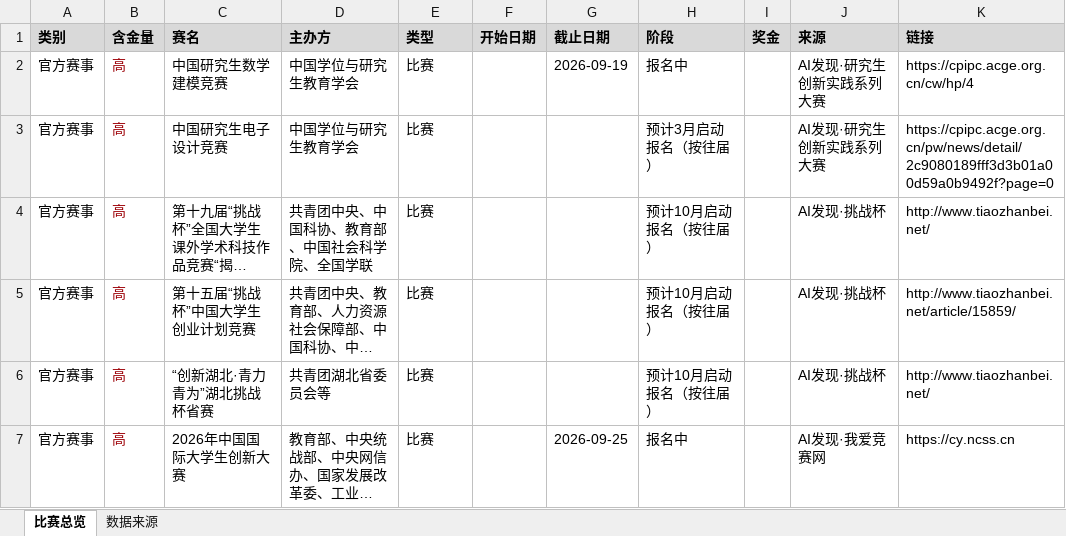
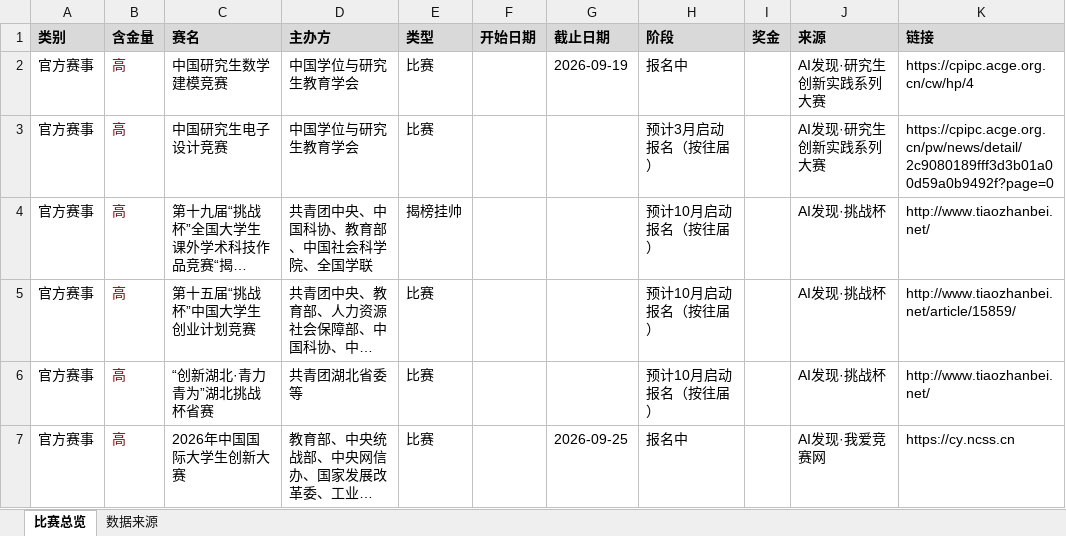
Before and after one commit to ArchaicRam/competition-radar, an Excel workbook: data/competitions.xlsx, sheet 比赛总览, drawn as a sheet; only a part is shown; long unchanged cells end in …; values as stored, in another font and other column widths than the file's, no borders; the diff covers the shown part only; the diff names each change by its address in the sheet, - before the commit and + after, or states it on an @@ line.

```diff
--- a/data/competitions.xlsx (sheet 比赛总览)
+++ b/data/competitions.xlsx (sheet 比赛总览)
-E4 (类型): 比赛
+E4 (类型): 揭榜挂帅
-D6 (主办方): 共青团湖北省委员会等
+D6 (主办方): 共青团湖北省委等
```
Also changed, not shown: 2 added rows, 3 removed rows and 1 edited cell elsewhere in this sheet, sheet 数据来源, 2 other files.
